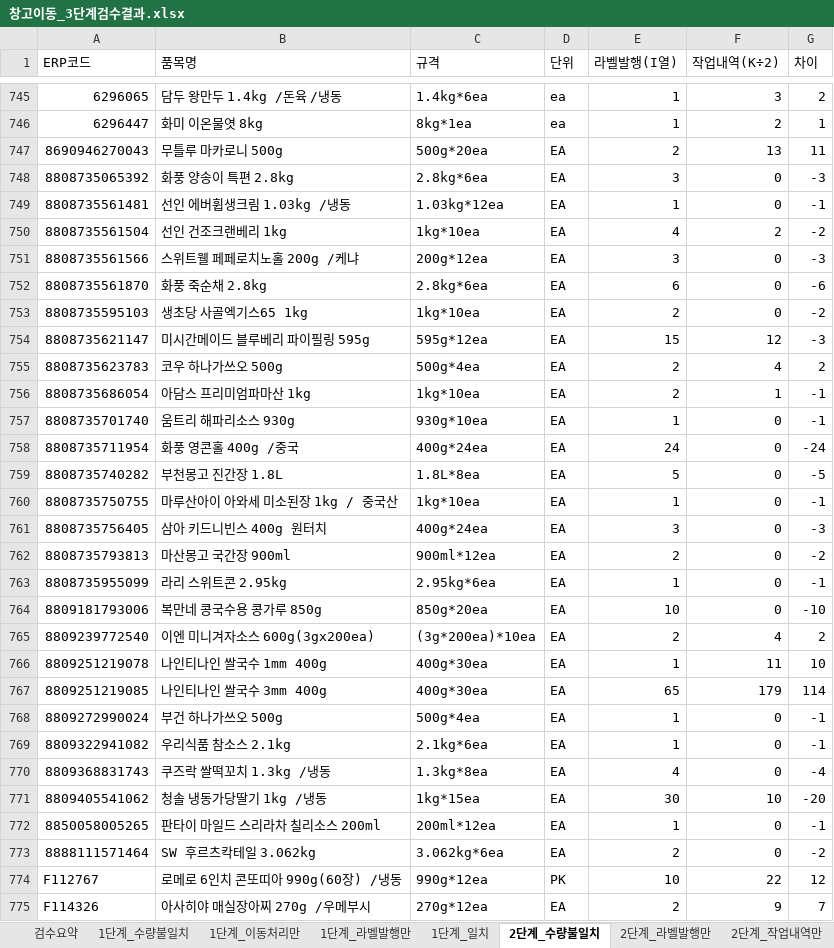
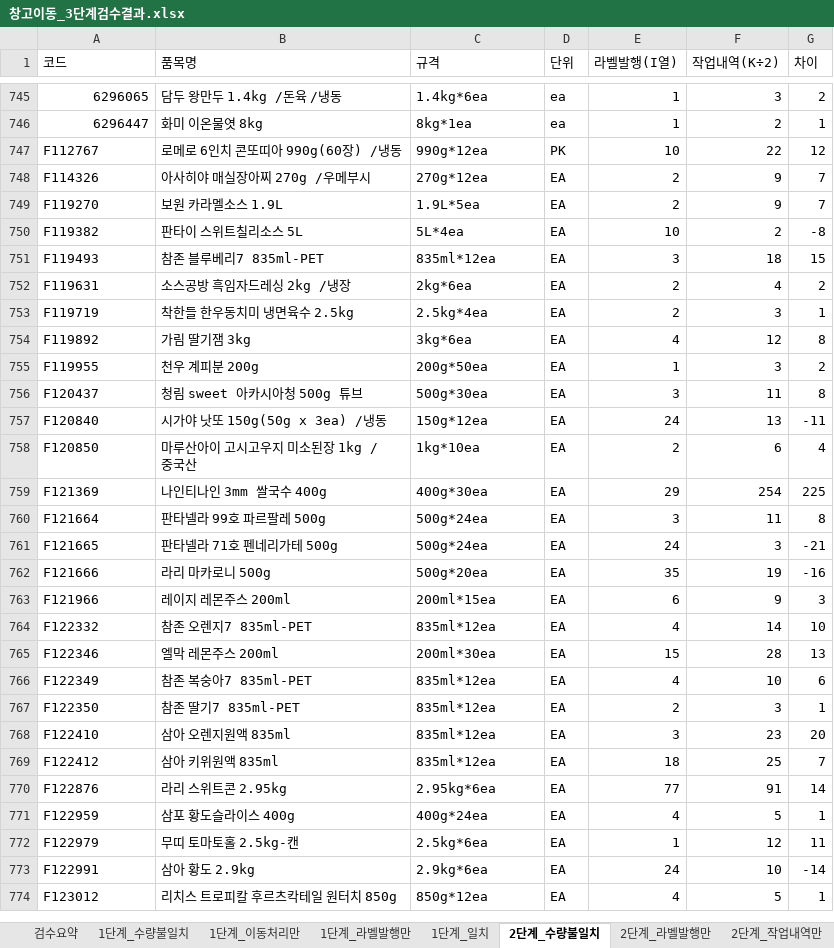
Before and after one commit to jiyeonhan011-cell/000, an Excel workbook: 창고이동_3단계검수결과.xlsx, sheet 2단계_수량불일치, drawn as a sheet; only a part is shown, gaps mark what is left out; the shorter side is filled out with more unchanged rows; values as stored, in another font and other column widths than the file's, no cell formats; the diff names each change by its address in the sheet, - before the commit and + after, or states it on an @@ line.

```diff
--- a/창고이동_3단계검수결과.xlsx (sheet 2단계_수량불일치)
+++ b/창고이동_3단계검수결과.xlsx (sheet 2단계_수량불일치)
-A1: ERP코드
+A1: 코드
-row 747: 8690946270043 | 무틀루 마카로니 500g | 500g*20ea | EA | 2 | 13 | 11
-row 748: 8808735065392 | 화풍 양송이 특편 2.8kg | 2.8kg*6ea | EA | 3 | 0 | -3
-row 749: 8808735561481 | 선인 에버휩생크림 1.03kg /냉동 | 1.03kg*12ea | EA | 1 | 0 | -1
-row 750: 8808735561504 | 선인 건조크랜베리 1kg | 1kg*10ea | EA | 4 | 2 | -2
-row 751: 8808735561566 | 스위트웰 페페로치노홀 200g /케냐 | 200g*12ea | EA | 3 | 0 | -3
-row 752: 8808735561870 | 화풍 죽순채 2.8kg | 2.8kg*6ea | EA | 6 | 0 | -6
-row 753: 8808735595103 | 생초당 사골엑기스65 1kg | 1kg*10ea | EA | 2 | 0 | -2
-row 754: 8808735621147 | 미시간메이드 블루베리 파이필링 595g | 595g*12ea | EA | 15 | 12 | -3
-row 755: 8808735623783 | 코우 하나가쓰오 500g | 500g*4ea | EA | 2 | 4 | 2
-row 756: 8808735686054 | 아담스 프리미엄파마산 1kg | 1kg*10ea | EA | 2 | 1 | -1
-row 757: 8808735701740 | 움트리 해파리소스 930g | 930g*10ea | EA | 1 | 0 | -1
-row 758: 8808735711954 | 화풍 영콘홀 400g /중국 | 400g*24ea | EA | 24 | 0 | -24
-row 759: 8808735740282 | 부천몽고 진간장 1.8L | 1.8L*8ea | EA | 5 | 0 | -5
-row 760: 8808735750755 | 마루산아이 아와세 미소된장 1kg / 중국산 | 1kg*10ea | EA | 1 | 0 | -1
-row 761: 8808735756405 | 삼아 키드니빈스 400g 원터치 | 400g*24ea | EA | 3 | 0 | -3
-row 762: 8808735793813 | 마산몽고 국간장 900ml | 900ml*12ea | EA | 2 | 0 | -2
-row 763: 8808735955099 | 라리 스위트콘 2.95kg | 2.95kg*6ea | EA | 1 | 0 | -1
-row 764: 8809181793006 | 복만네 콩국수용 콩가루 850g | 850g*20ea | EA | 10 | 0 | -10
-row 765: 8809239772540 | 이엔 미니겨자소스 600g(3gx200ea) | (3g*200ea)*10ea | EA | 2 | 4 | 2
-row 766: 8809251219078 | 나인티나인 쌀국수 1mm 400g | 400g*30ea | EA | 1 | 11 | 10
-row 767: 8809251219085 | 나인티나인 쌀국수 3mm 400g | 400g*30ea | EA | 65 | 179 | 114
-row 768: 8809272990024 | 부건 하나가쓰오 500g | 500g*4ea | EA | 1 | 0 | -1
-row 769: 8809322941082 | 우리식품 참소스 2.1kg | 2.1kg*6ea | EA | 1 | 0 | -1
-row 770: 8809368831743 | 쿠즈락 쌀떡꼬치 1.3kg /냉동 | 1.3kg*8ea | EA | 4 | 0 | -4
-row 771: 8809405541062 | 청솔 냉동가당딸기 1kg /냉동 | 1kg*15ea | EA | 30 | 10 | -20
-row 772: 8850058005265 | 판타이 마일드 스리라차 칠리소스 200ml | 200ml*12ea | EA | 1 | 0 | -1
-row 773: 8888111571464 | SW 후르츠칵테일 3.062kg | 3.062kg*6ea | EA | 2 | 0 | -2
```
Also changed, not shown: sheet 검수요약, sheet 1단계_라벨발행만, sheet 1단계_이동처리만, sheet 1단계_수량불일치, sheet 2단계_라벨발행만, sheet 2단계_작업내역만, 2 more sheets, other sheet tabs, cell formats, 1 other file.
